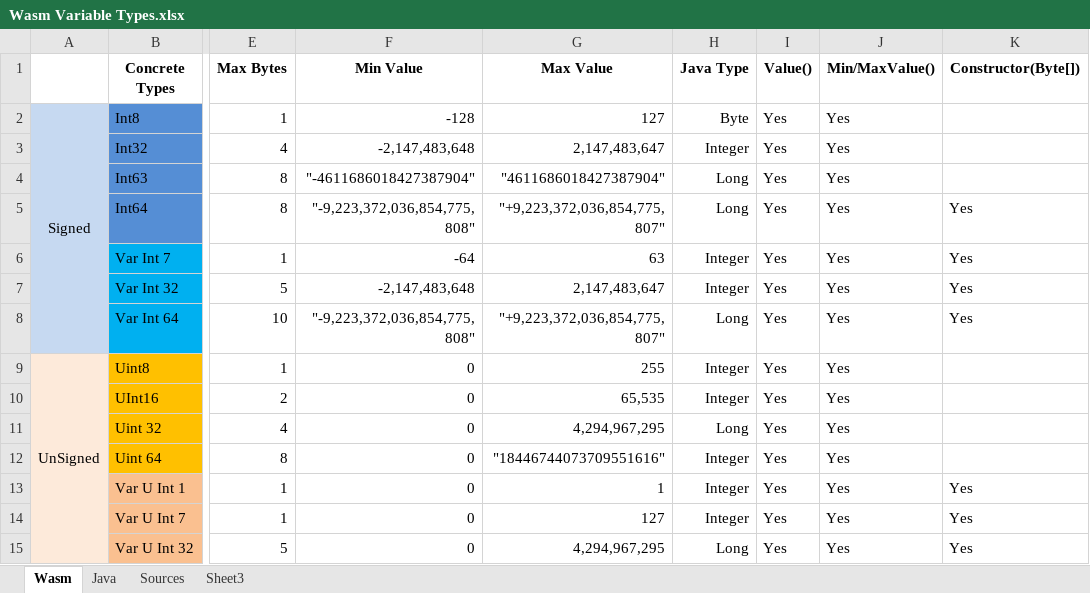
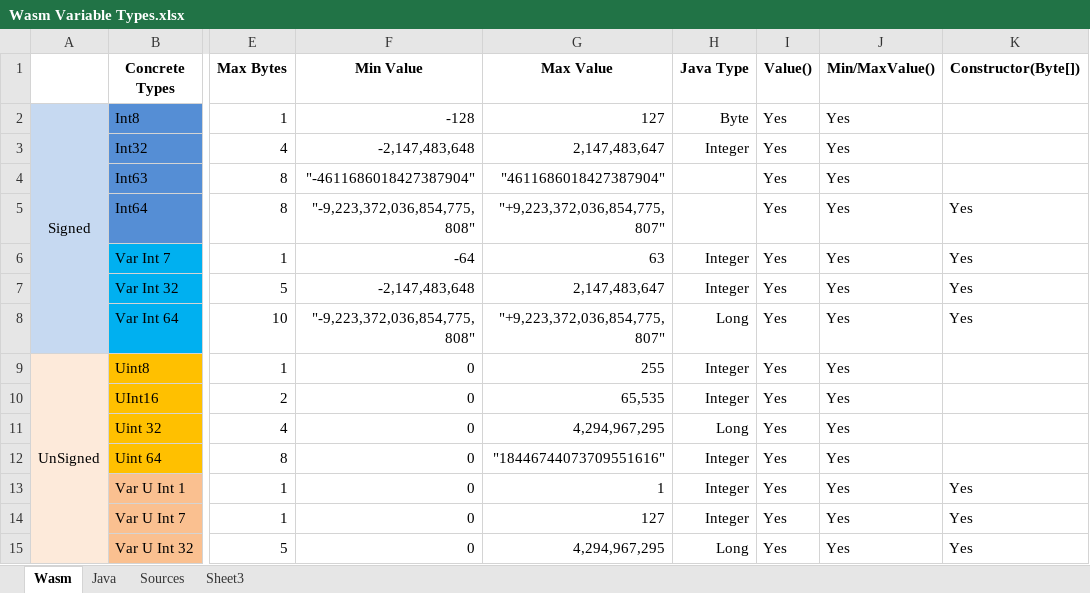
Before and after one commit to fishjd/HappyNewMoonWithReport, an Excel workbook: spec/Wasm Variable Types.xlsx, sheet Wasm, drawn as a sheet; only a part is shown, gaps mark what is left out; values as stored, in another font and other column widths than the file's, no borders; the diff names each change by its address in the sheet, - before the commit and + after, or states it on an @@ line.

```diff
--- a/spec/Wasm Variable Types.xlsx (sheet Wasm)
+++ b/spec/Wasm Variable Types.xlsx (sheet Wasm)
-H4:H5 (Java Type): Long
+H4:H5 (Java Type): (empty)
```
Also changed, not shown: 1 other file.
